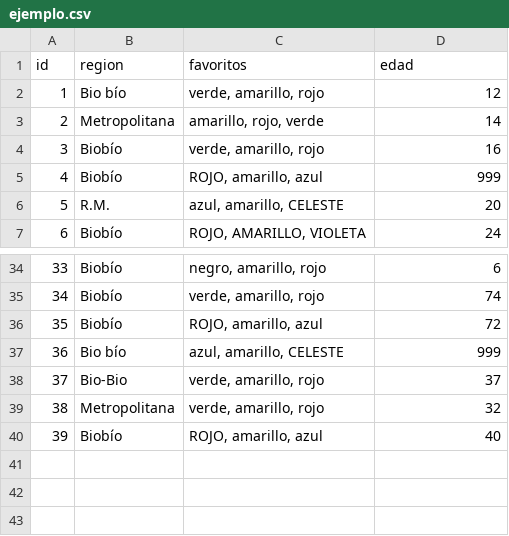
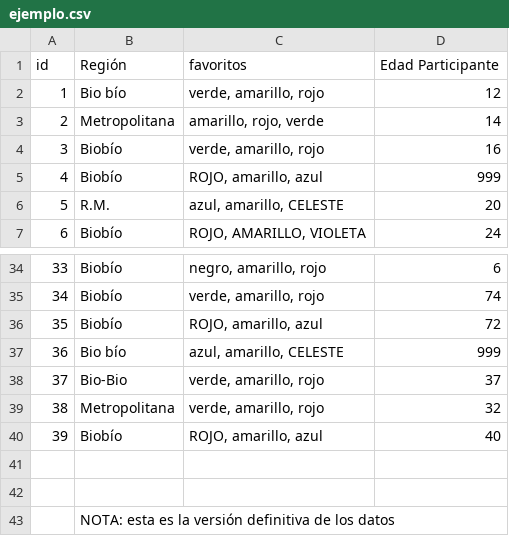
Before and after one commit to rivaquiroga/taller-r-doctorado-educacion-2020, a CSV file: datos/ejemplo.csv, drawn as a sheet; only a part is shown, gaps mark what is left out.

Commit message:
actualiza ejemplo.csv

```diff
--- a/datos/ejemplo.csv
+++ b/datos/ejemplo.csv
@@ -1,2 +1,2 @@
-id,region,favoritos,edad
+id,Región,favoritos,Edad Participante
 1,Bio bío,"verde, amarillo, rojo",12
@@ -40 +40,4 @@ id,region,favoritos,edad
 39,Biobío,"ROJO, amarillo, azul",40
+,,,
+,,,
+,NOTA: esta es la versión definitiva de los datos,,
```
